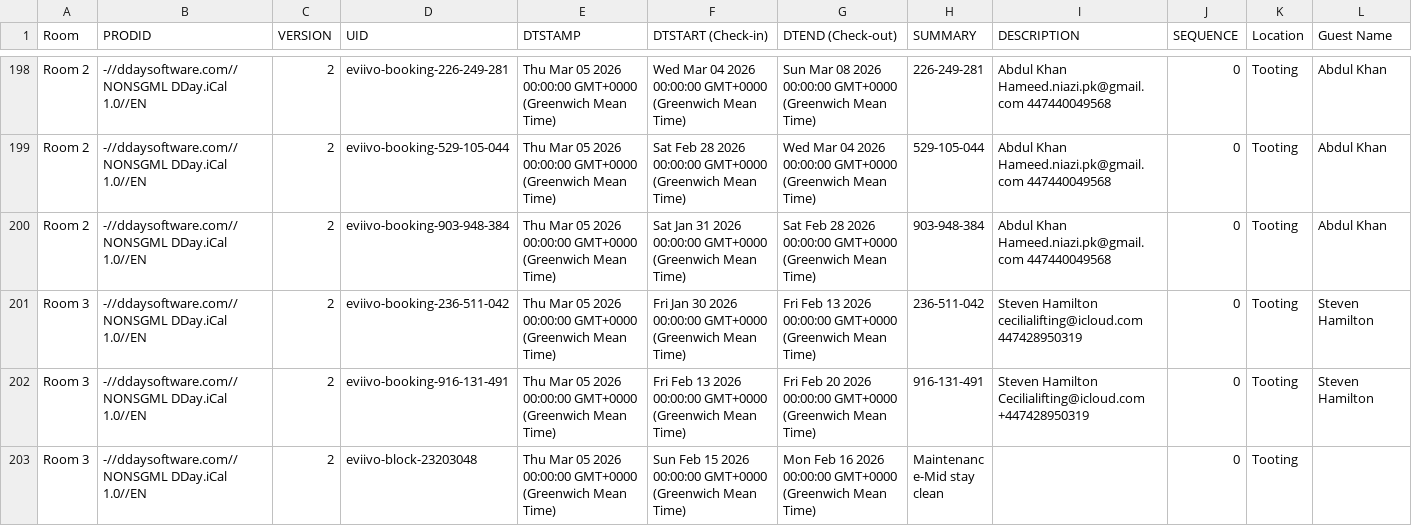
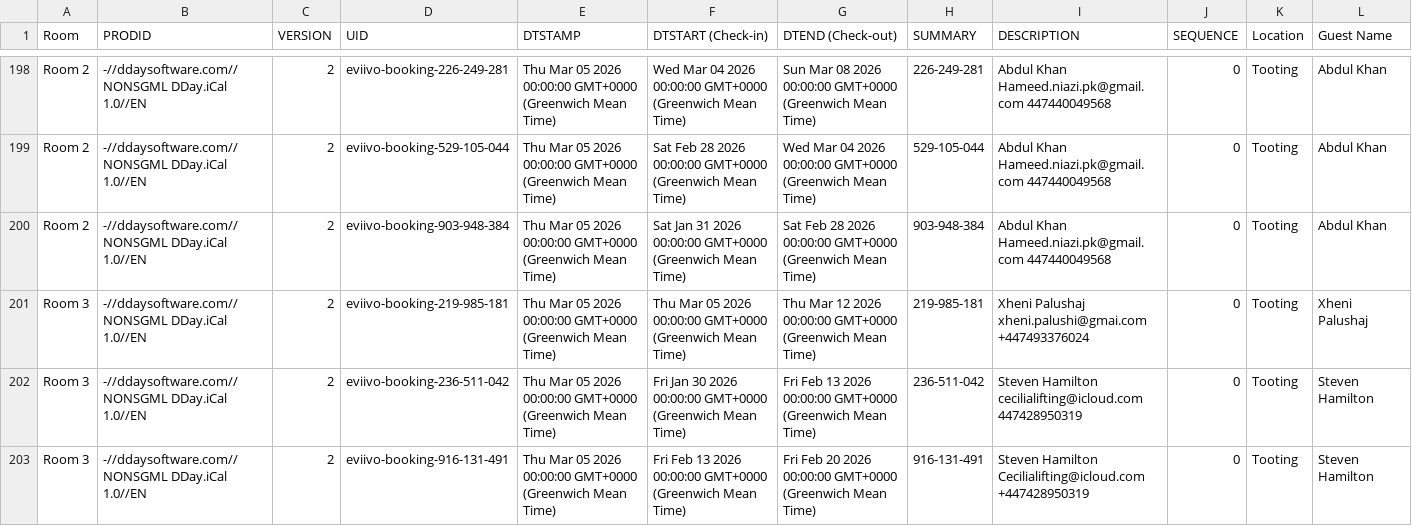
Before and after one commit to McConnell-Properties/ttlock-auto-codes, a CSV file: automation-data/bookings.csv, drawn as a sheet; only a part is shown, gaps mark what is left out; the shorter side is filled out with more unchanged rows; rows hold the shown columns only; the diff names each change by its address in the sheet, - before the commit and + after, or states it on an @@ line.

Commit message:
Update bookings.csv from GAS

```diff
--- a/automation-data/bookings.csv
+++ b/automation-data/bookings.csv
+row 201: Room 3 | -//ddaysoftware.com//NONSGML DDay.iCal 1.0//EN | 2 | eviivo-booking-219-985-181 | Thu Mar 05 2026 00:00:00 GMT+0000 (Greenwich Mean Time) | Thu Mar 05 2026 00:00:00 GMT+0000 (Greenwich Mean Time) | Thu Mar 12 2026 00:00:00 GMT+0000 (Greenwich Mean Time) | 219-985-181 | Xheni Palushaj xheni.palushi@gmai.com +447493376024 | 0 | Tooting | Xheni Palushaj
```
